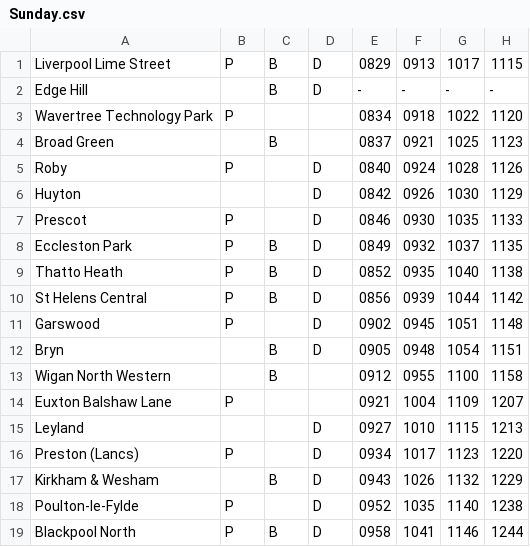
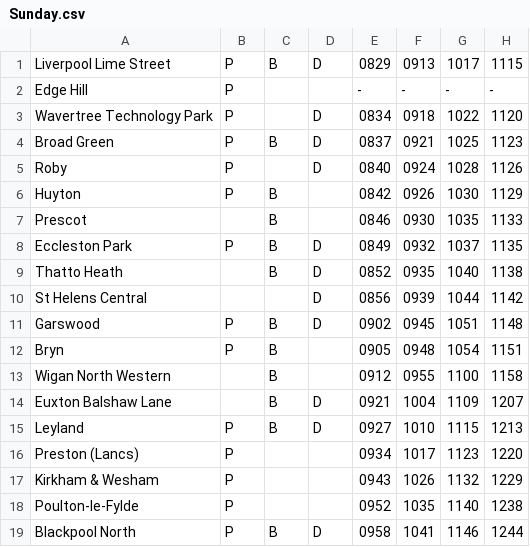
Before and after one commit to LukaGinley/Railway-Timetable-System, a CSV file: 2021-4121COMP-Team_Eclipse/Sunday.csv, drawn as a sheet; only a part is shown; the diff names each change by its address in the sheet, - before the commit and + after, or states it on an @@ line.

```diff
--- a/2021-4121COMP-Team_Eclipse/Sunday.csv
+++ b/2021-4121COMP-Team_Eclipse/Sunday.csv
-B2: (empty)
+B2: P
-C2: B
+C2: (empty)
-D2: D
+D2: (empty)
-D3:D4: (empty)
+D3:D4: D
-B4: (empty)
+B4: P
-B6: (empty)
+B6: P
-C6:C7: (empty)
+C6:C7: B
-D6:D7: D
+D6:D7: (empty)
-B7: P
+B7: (empty)
-B9:B10: P
+B9:B10: (empty)
-C10: B
+C10: (empty)
-C11: (empty)
+C11: B
-B12: (empty)
+B12: P
-D12: D
+D12: (empty)
-B14: P
+B14: (empty)
-C14:C15: (empty)
+C14:C15: B
-D14: (empty)
+D14: D
-B15: (empty)
+B15: P
-D16:D18: D
+D16:D18: (empty)
-B17: (empty)
+B17: P
-C17: B
+C17: (empty)
```
Also changed, not shown: 2021-4121COMP-Team_Eclipse/MondayFriday.csv, 2021-4121COMP-Team_Eclipse/MondaySaturdayReversed.csv, 2 other files.
